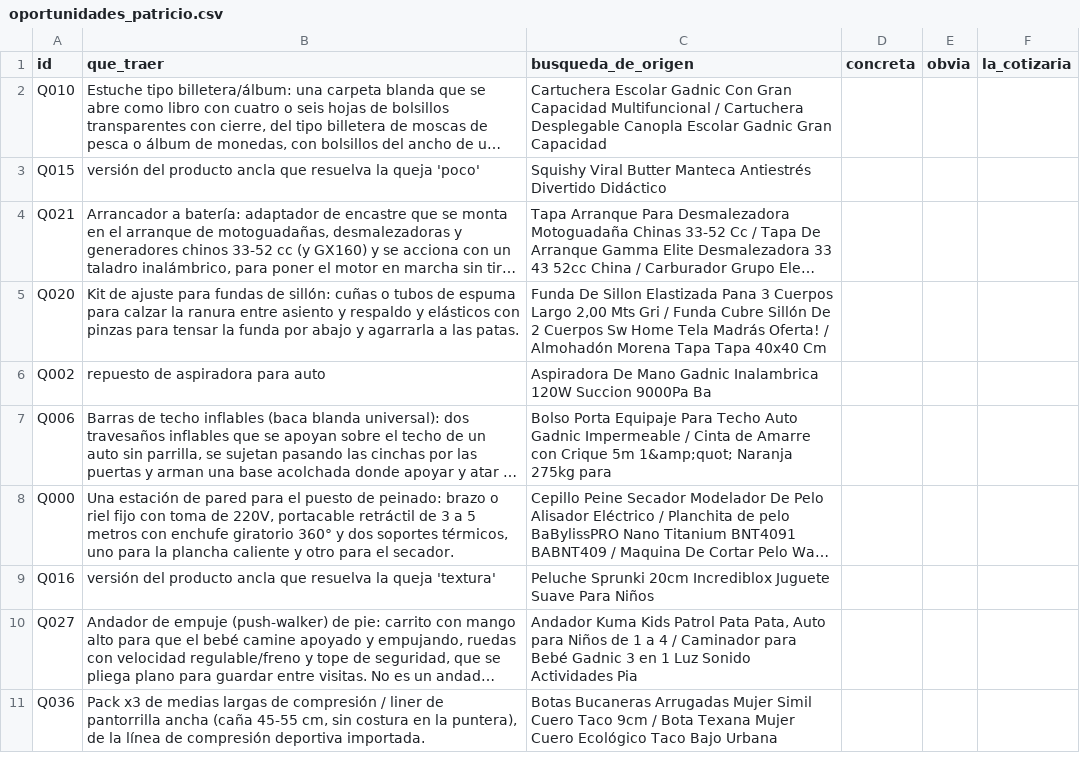
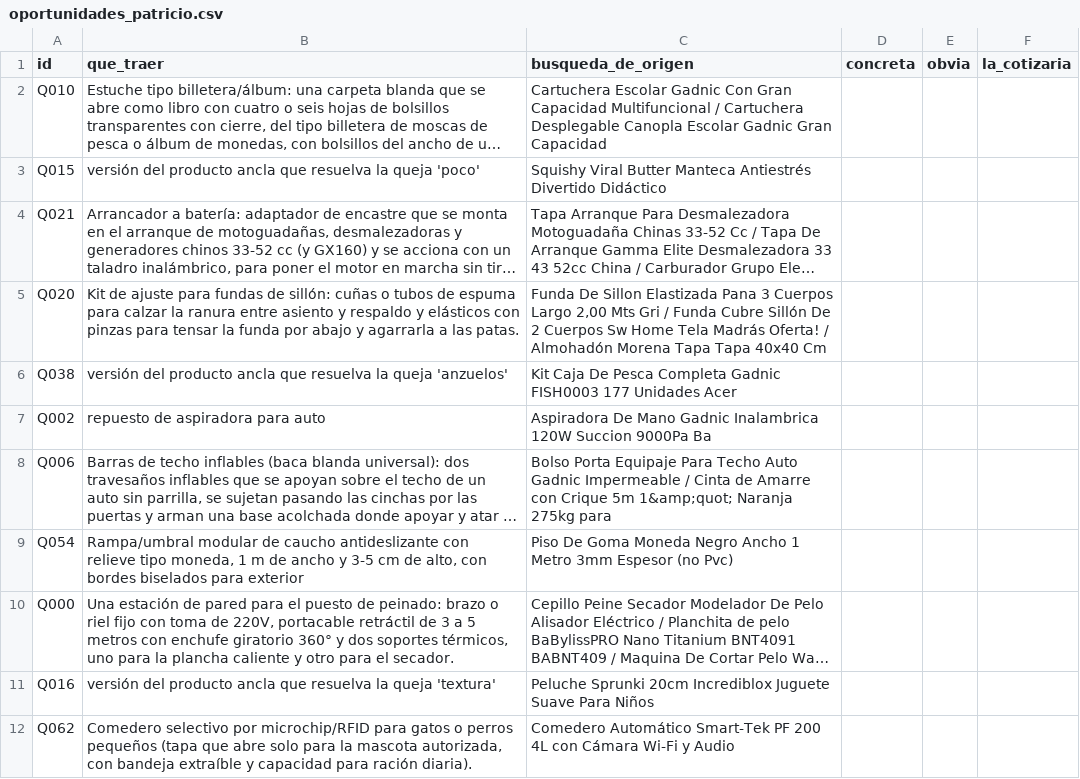
Before and after one commit to codewithpatelo/faltante, a CSV file: data/evaluacion/humano/oportunidades_patricio.csv, drawn as a sheet; only a part is shown; the shorter side is filled out with more unchanged rows; long unchanged cells end in …; the diff covers the shown part only; the diff names each change by its address in the sheet, - before the commit and + after, or states it on an @@ line.

```diff
--- a/data/evaluacion/humano/oportunidades_patricio.csv
+++ b/data/evaluacion/humano/oportunidades_patricio.csv
+row 6: Q038 | versión del producto ancla que resuelva la queja 'anzuelos' | Kit Caja De Pesca Completa Gadnic FISH0003 177 Unidades Acer
+row 9: Q054 | Rampa/umbral modular de caucho antideslizante con relieve tipo moneda, 1 m de ancho y 3-5 cm de alto, con bordes biselados para exterior | Piso De Goma Moneda Negro Ancho 1 Metro 3mm Espesor (no Pvc)
+row 12: Q062 | Comedero selectivo por microchip/RFID para gatos o perros pequeños (tapa que abre solo para la mascota autorizada, con bandeja extraíble y capacidad para ración diaria). | Comedero Automático Smart-Tek PF 200 4L con Cámara Wi-Fi y Audio
```
Also changed, not shown: 23 added rows elsewhere in this file, data/evaluacion/humano/oportunidades_dario.csv, data/evaluacion/humano/oportunidades_nilo.csv, 12 other files.
